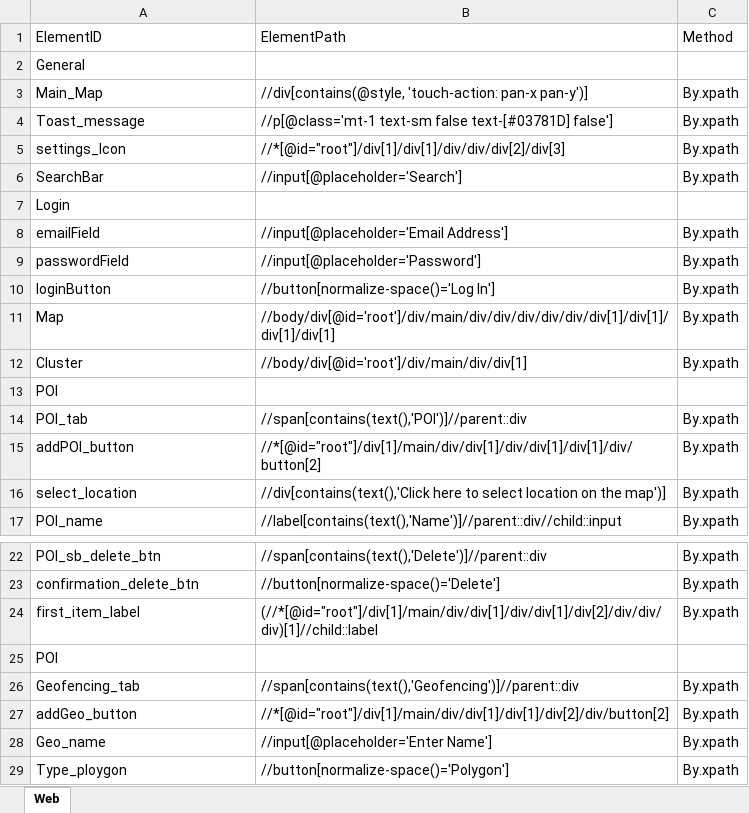
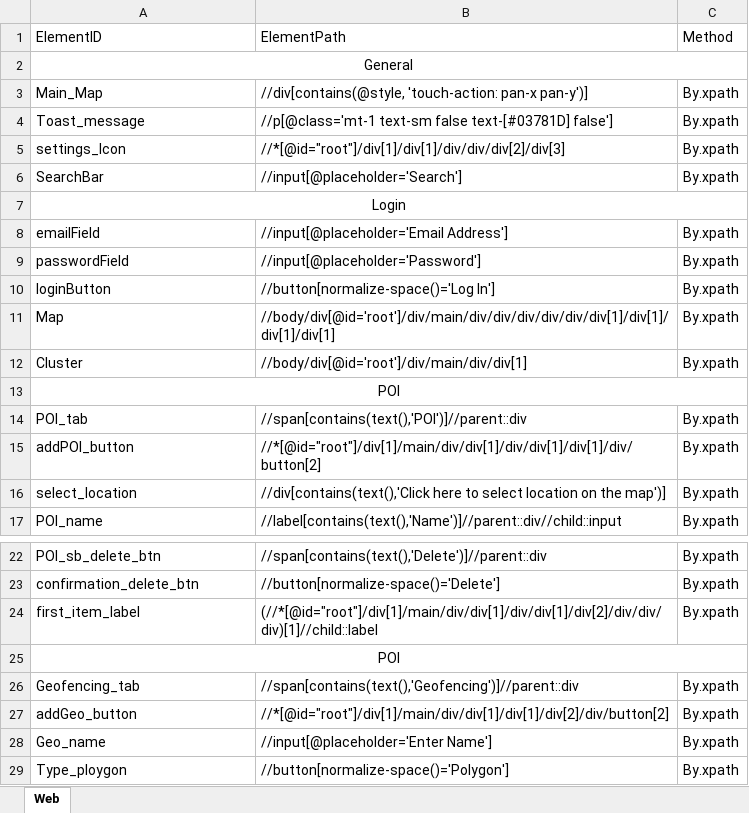
Before and after one commit to Sachintha-Samarathunga/GIT-Fleet-Management-Automation, an Excel workbook: data/locatorsRepository.xlsx, sheet Web, drawn as a sheet; only a part is shown, gaps mark what is left out; values as stored, in another font and other column widths than the file's, no borders; the diff covers the shown part only; the diff names each change by its address in the sheet, - before the commit and + after, or states it on an @@ line.

```diff
--- a/data/locatorsRepository.xlsx (sheet Web)
+++ b/data/locatorsRepository.xlsx (sheet Web)
-A2 alignment: left
+A2 alignment: center
+A2:C2 merged
-A7 alignment: left
+A7 alignment: center
+A7:C7 merged
-A13 alignment: left
+A13 alignment: center
+A13:C13 merged
-A25 alignment: left
+A25 alignment: center
+A25:C25 merged
```
Also changed, not shown: 28 removed rows elsewhere in this sheet, 1 other file.
